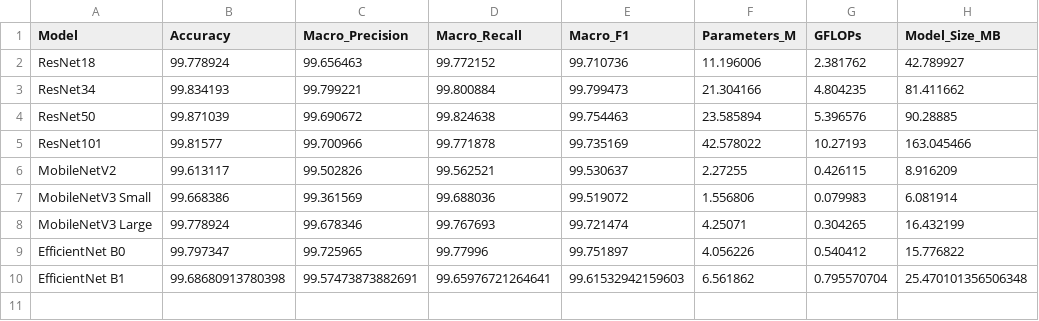
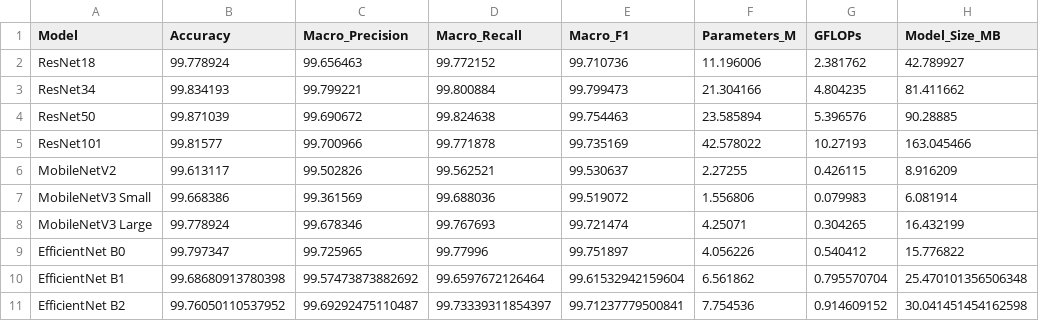
Before and after one commit to Juan-Antonio-24/plant-disease-cnn-benchmark, a CSV file: results/benchmark_results.csv, drawn as a sheet.

```diff
--- a/results/benchmark_results.csv
+++ b/results/benchmark_results.csv
@@ -9,2 +9,3 @@ MobileNetV3 Large,99.778924,99.678346,99.767693,99.721474,4.25071,0.304265,16.43
 EfficientNet B0,99.797347,99.725965,99.77996,99.751897,4.056226,0.540412,15.776822
-EfficientNet B1,99.68680913780398,99.57473873882691,99.65976721264641,99.61532942159603,6.561862,0.795570704,25.470101356506348
+EfficientNet B1,99.68680913780398,99.57473873882692,99.6597672126464,99.61532942159604,6.561862,0.795570704,25.470101356506348
+EfficientNet B2,99.76050110537952,99.69292475110487,99.73339311854397,99.71237779500841,7.754536,0.914609152,30.041451454162598
```
Also changed, not shown: results/train_val_results.csv, 3 other files.
